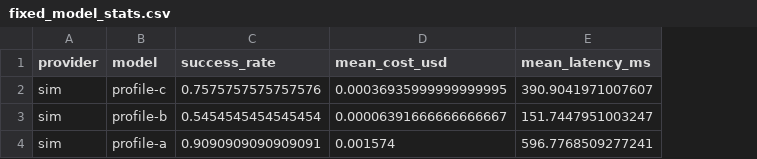
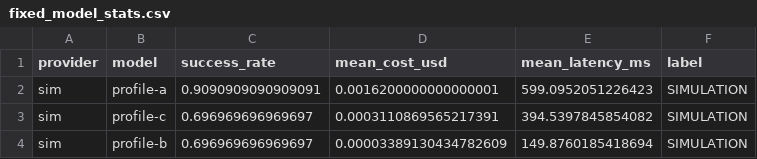
Before and after one commit to tolgabrnd/ParetoGuard, a CSV file: scripts/phase_d_results/fixed_model_stats.csv, drawn as a sheet; removed rows and columns are numbered as before the commit, all else as after; the diff names each change by its address in the sheet, - before the commit and + after, or states it on an @@ line.

Commit message:
chore(routing): label every Phase D CSV artifact as SIMULATION; regenerate
Audit finding: routing_summary.csv, calibration_results.csv, and
reliability_experiment_summary.csv already carried a `label` column, but
training_matrix.csv, fixed_model_stats.csv, and selection_distribution.csv
did not — a reader of just one of those three files had no in-file signal
that every number in it is synthetic. Adds `label` (SIMULATION) to all three
(training_matrix.csv's label is added only to the CSV export, never to the
in-memory DataFrame used for training/evaluation, keeping FEATURE_COLUMNS
unchanged).

Also regenerates every scripts/phase_d_results/ artifact using the previous
commit's request-id determinism fix, so the committed numbers are the
correct, reproducible ones rather than the non-deterministic values from
before that fix. The reliability degradation/recovery numbers are unchanged
(that simulation was already independently seeded, unaffected by the bug).

```diff
--- a/scripts/phase_d_results/fixed_model_stats.csv
+++ b/scripts/phase_d_results/fixed_model_stats.csv
+column F (label), rows 3-4: SIMULATION | SIMULATION
+row 2: sim | profile-a | 0.9090909090909091 | 0.0016200000000000001 | 599.0952051226423 | SIMULATION
-C3 (success_rate): 0.7575757575757576
+C3 (success_rate): 0.696969696969697
-D3 (mean_cost_usd): 0.00036935999999999995
+D3 (mean_cost_usd): 0.0003110869565217391
-E3 (mean_latency_ms): 390.9041971007607
+E3 (mean_latency_ms): 394.5397845854082
-C4 (success_rate): 0.5454545454545454
+C4 (success_rate): 0.696969696969697
-D4 (mean_cost_usd): 0.00006391666666666667
+D4 (mean_cost_usd): 0.00003389130434782609
-E4 (mean_latency_ms): 151.7447951003247
+E4 (mean_latency_ms): 149.8760185418694
-row 4: sim | profile-a | 0.9090909090909091 | 0.001574 | 596.7768509277241
```
Also changed, not shown: scripts/phase_d_results/calibration_results.csv, scripts/phase_d_results/routing_summary.csv, 3 other files.
